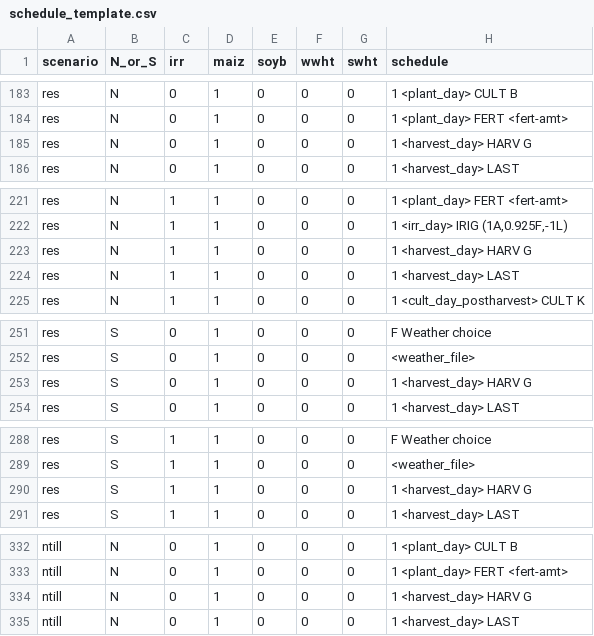
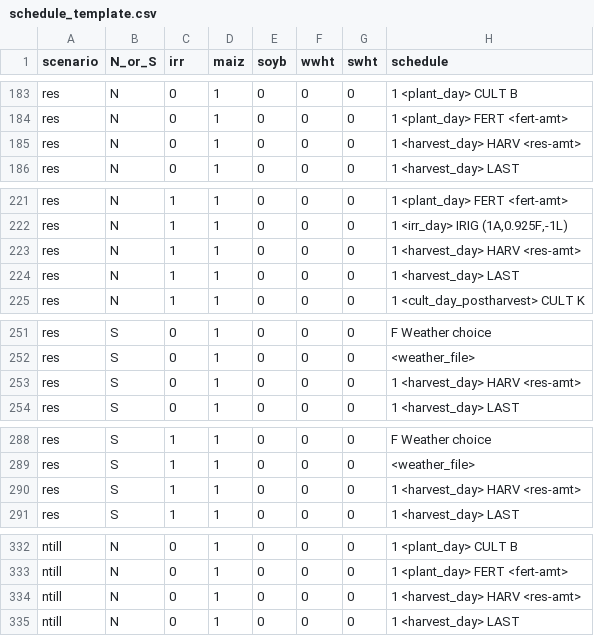
Before and after one commit to domwoolf/SoilFutures, a CSV file: data-raw/schedule_template.csv, drawn as a sheet; only a part is shown, gaps mark what is left out; the diff covers the shown part only.

Commit message:
revised res handling for scenarios

```diff
--- a/data-raw/schedule_template.csv
+++ b/data-raw/schedule_template.csv
@@ -184,3 +184,3 @@ res,N,0,1,0,0,0,1   <plant_day>  CULT B
 res,N,0,1,0,0,0,1   <plant_day>  FERT <fert-amt>
-res,N,0,1,0,0,0,1   <harvest_day>  HARV G
+res,N,0,1,0,0,0,1   <harvest_day>  HARV <res-amt>
 res,N,0,1,0,0,0,1   <harvest_day>  LAST
@@ -222,3 +222,3 @@ res,N,1,1,0,0,0,1   <plant_day>  FERT <fert-amt>
 res,N,1,1,0,0,0,"1   <irr_day> IRIG (1A,0.925F,-1L)"
-res,N,1,1,0,0,0,1   <harvest_day>  HARV G
+res,N,1,1,0,0,0,1   <harvest_day>  HARV <res-amt>
 res,N,1,1,0,0,0,1   <harvest_day>  LAST
@@ -252,3 +252,3 @@ res,S,0,1,0,0,0,F             Weather choice
 res,S,0,1,0,0,0,<weather_file>
-res,S,0,1,0,0,0,1   <harvest_day>  HARV G
+res,S,0,1,0,0,0,1   <harvest_day>  HARV <res-amt>
 res,S,0,1,0,0,0,1   <harvest_day>  LAST
@@ -289,3 +289,3 @@ res,S,1,1,0,0,0,F             Weather choice
 res,S,1,1,0,0,0,<weather_file>
-res,S,1,1,0,0,0,1   <harvest_day>  HARV G
+res,S,1,1,0,0,0,1   <harvest_day>  HARV <res-amt>
 res,S,1,1,0,0,0,1   <harvest_day>  LAST
@@ -333,3 +333,3 @@ ntill,N,0,1,0,0,0,1   <plant_day>  CULT B
 ntill,N,0,1,0,0,0,1   <plant_day>  FERT <fert-amt>
-ntill,N,0,1,0,0,0,1   <harvest_day>  HARV G
+ntill,N,0,1,0,0,0,1   <harvest_day>  HARV <res-amt>
 ntill,N,0,1,0,0,0,1   <harvest_day>  LAST
```
Also changed, not shown: 27 edited cells elsewhere in this file, 4 other files.
